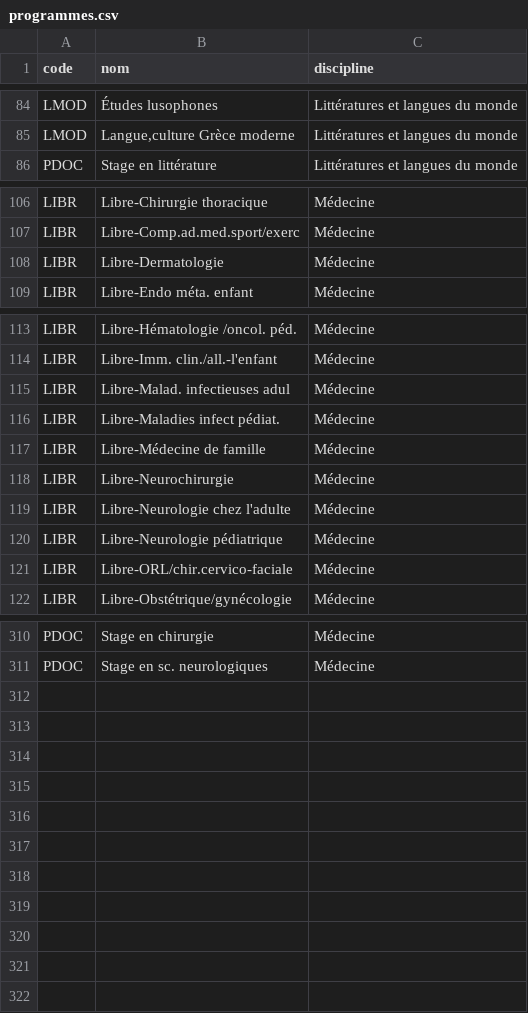
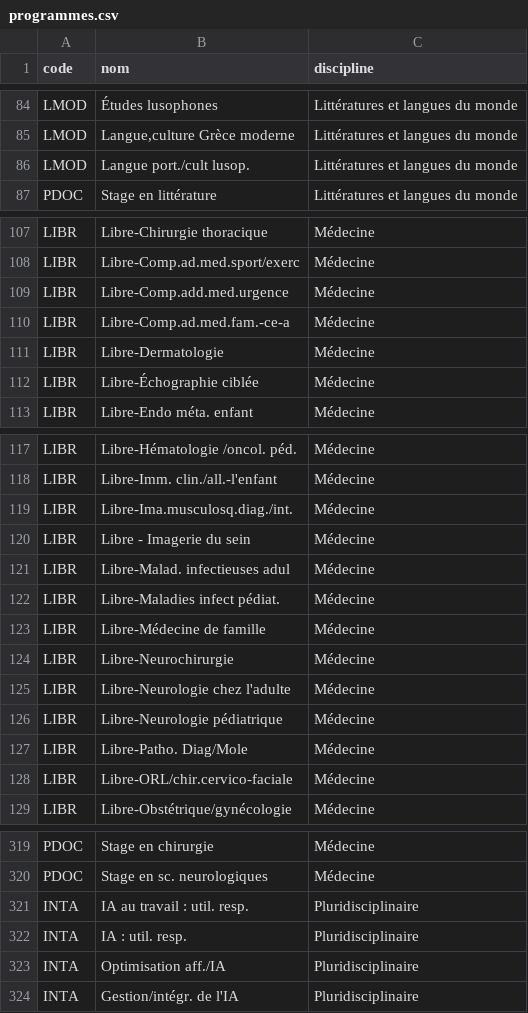
Before and after one commit to bibudem/donnees-gestion, a CSV file: manuel/donnees/programmes.csv, drawn as a sheet; only a part is shown, gaps mark what is left out; the diff covers the shown part only; the diff names each change by its address in the sheet, - before the commit and + after, or states it on an @@ line.

Commit message:
Ajout de quelques programmes nouveaux à l'automne 2024

```diff
--- a/manuel/donnees/programmes.csv
+++ b/manuel/donnees/programmes.csv
+row 86: LMOD | Langue port./cult lusop. | Littératures et langues du monde
+row 109: LIBR | Libre-Comp.add.med.urgence | Médecine
+row 110: LIBR | Libre-Comp.ad.med.fam.-ce-a | Médecine
+row 112: LIBR | Libre-Échographie ciblée | Médecine
+row 119: LIBR | Libre-Ima.musculosq.diag./int. | Médecine
+row 120: LIBR | Libre - Imagerie du sein | Médecine
+row 127: LIBR | Libre-Patho. Diag/Mole | Médecine
+row 321: INTA | IA au travail : util. resp. | Pluridisciplinaire
+row 322: INTA | IA : util. resp. | Pluridisciplinaire
+row 323: INTA | Optimisation aff./IA | Pluridisciplinaire
+row 324: INTA | Gestion/intégr. de l'IA | Pluridisciplinaire
```
Also changed, not shown: 2 added rows elsewhere in this file.
